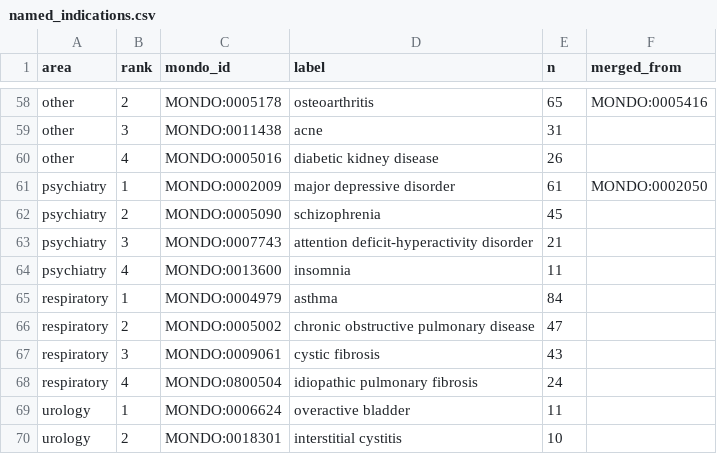
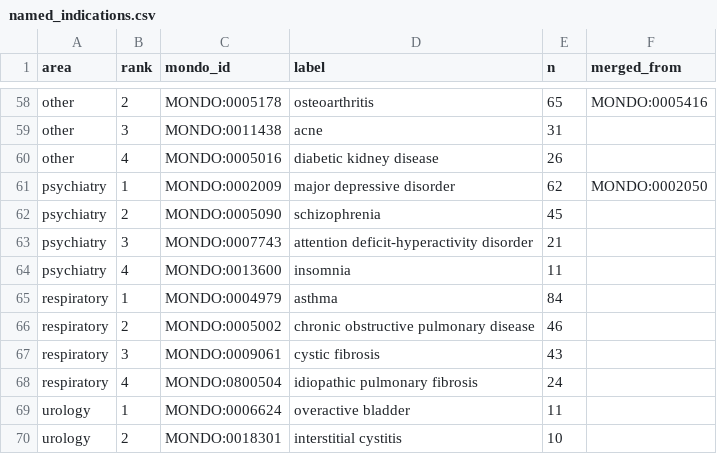
Before and after one commit to dryingpaint/predictive-validity, a CSV file: analyses/model-system-atlas/lists/named_indications.csv, drawn as a sheet; only a part is shown, gaps mark what is left out; the diff covers the shown part only.

```diff
--- a/analyses/model-system-atlas/lists/named_indications.csv
+++ b/analyses/model-system-atlas/lists/named_indications.csv
@@ -60,3 +60,3 @@ other,3,MONDO:0011438,acne,31,
 other,4,MONDO:0005016,diabetic kidney disease,26,
-psychiatry,1,MONDO:0002009,major depressive disorder,61,MONDO:0002050
+psychiatry,1,MONDO:0002009,major depressive disorder,62,MONDO:0002050
 psychiatry,2,MONDO:0005090,schizophrenia,45,
@@ -65,3 +65,3 @@ psychiatry,4,MONDO:0013600,insomnia,11,
 respiratory,1,MONDO:0004979,asthma,84,
-respiratory,2,MONDO:0005002,chronic obstructive pulmonary disease,47,
+respiratory,2,MONDO:0005002,chronic obstructive pulmonary disease,46,
 respiratory,3,MONDO:0009061,cystic fibrosis,43,
```
Also changed, not shown: 13 edited cells elsewhere in this file, analyses/model-system-atlas/lists/class_audit/register.csv, analyses/model-system-atlas/lists/named_contexts.csv, 8 other files.
